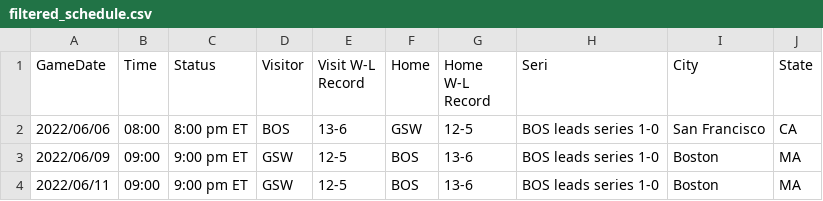
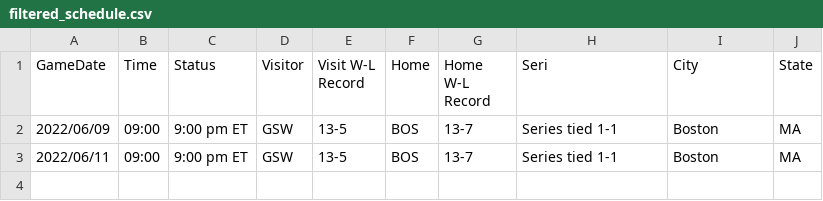
Before and after one commit to youjiaw/Basketball_Scoring_Detection, a CSV file: NBA_future_game_2/filtered_schedule.csv, drawn as a sheet.

```diff
--- a/NBA_future_game_2/filtered_schedule.csv
+++ b/NBA_future_game_2/filtered_schedule.csv
@@ -1,4 +1,3 @@
 GameDate, Time, Status, Visitor, Visit W-L Record, Home, Home W-L Record, Seri, City, State
-2022/06/06,08:00,8:00 pm ET,BOS,13-6,GSW,12-5,BOS leads series 1-0,San Francisco,CA
-2022/06/09,09:00,9:00 pm ET,GSW,12-5,BOS,13-6,BOS leads series 1-0,Boston,MA
-2022/06/11,09:00,9:00 pm ET,GSW,12-5,BOS,13-6,BOS leads series 1-0,Boston,MA
+2022/06/09,09:00,9:00 pm ET,GSW,13-5,BOS,13-7,Series tied 1-1,Boston,MA
+2022/06/11,09:00,9:00 pm ET,GSW,13-5,BOS,13-7,Series tied 1-1,Boston,MA
```
Also changed, not shown: 3 other files.
